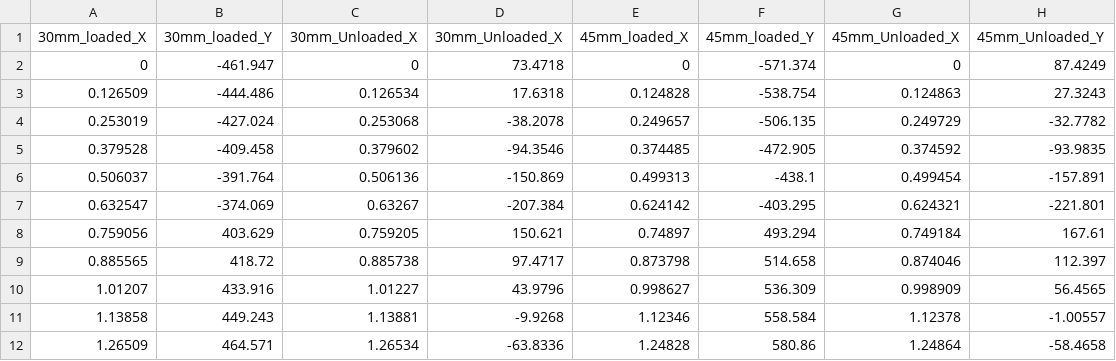
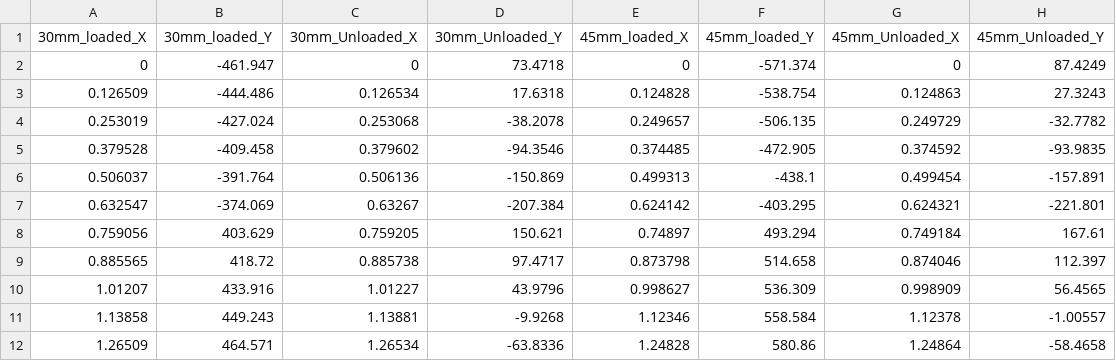
Before and after one commit to thiruragu/Thiruvadi-Ragupathy-M, a CSV file: MTP/FEM_Stress_Data.csv, drawn as a sheet.

Commit message:
Update FEM_Stress_Data.csv

```diff
--- a/MTP/FEM_Stress_Data.csv
+++ b/MTP/FEM_Stress_Data.csv
@@ -1,2 +1,2 @@
-30mm_loaded_X,30mm_loaded_Y,30mm_Unloaded_X,30mm_Unloaded_X,45mm_loaded_X,45mm_loaded_Y,45mm_Unloaded_X,45mm_Unloaded_Y
+30mm_loaded_X,30mm_loaded_Y,30mm_Unloaded_X,30mm_Unloaded_Y,45mm_loaded_X,45mm_loaded_Y,45mm_Unloaded_X,45mm_Unloaded_Y
 0,-461.947,0,73.4718,0,-571.374,0,87.4249
```
